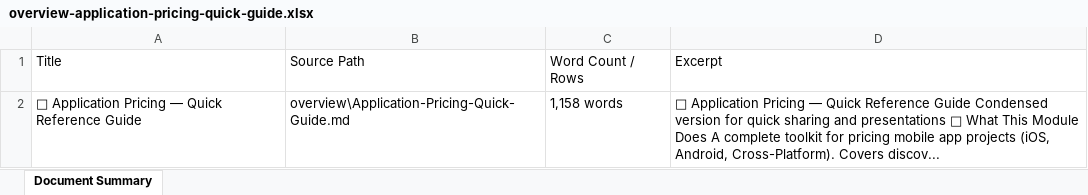
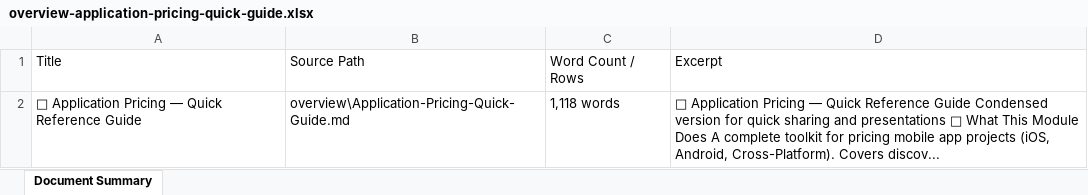
Before and after one commit to CodewithWitcher/Client-Requirement-Analysis, an Excel workbook: docs/files/exports/overview-application-pricing-quick-guide.xlsx, sheet Document Summary, drawn as a sheet; values as stored, in another font and other column widths than the file's, no borders; the diff names each change by its address in the sheet, - before the commit and + after, or states it on an @@ line.

```diff
--- a/docs/files/exports/overview-application-pricing-quick-guide.xlsx (sheet Document Summary)
+++ b/docs/files/exports/overview-application-pricing-quick-guide.xlsx (sheet Document Summary)
-C2: 1,158 words
+C2: 1,118 words
```
Also changed, not shown: docs/files/exports/checklists-website-project-checklist.xlsx, docs/files/exports/docs-website-website-requirements-complete-guide.xlsx, 54 other files.
